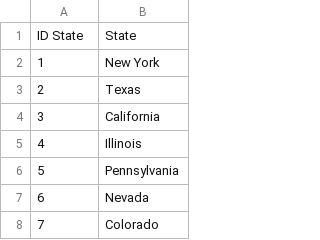
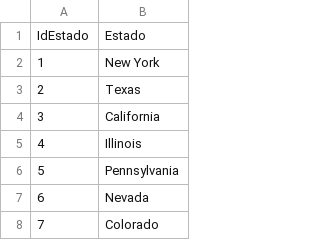
Before and after one commit to IrisMartinezG/DataAnalytics, a CSV file: ESTADOS.csv, drawn as a sheet; only a part is shown; removed rows and columns are numbered as before the commit, all else as after; the diff names each change by its address in the sheet, - before the commit and + after, or states it on an @@ line.

```diff
--- a/ESTADOS.csv
+++ b/ESTADOS.csv
-row 1: ID State | State
+row 1: IdEstado | Estado
```
Also changed, not shown: CIUDADES.csv, TIPO DE PRODUCTO.csv, 8 other files.
